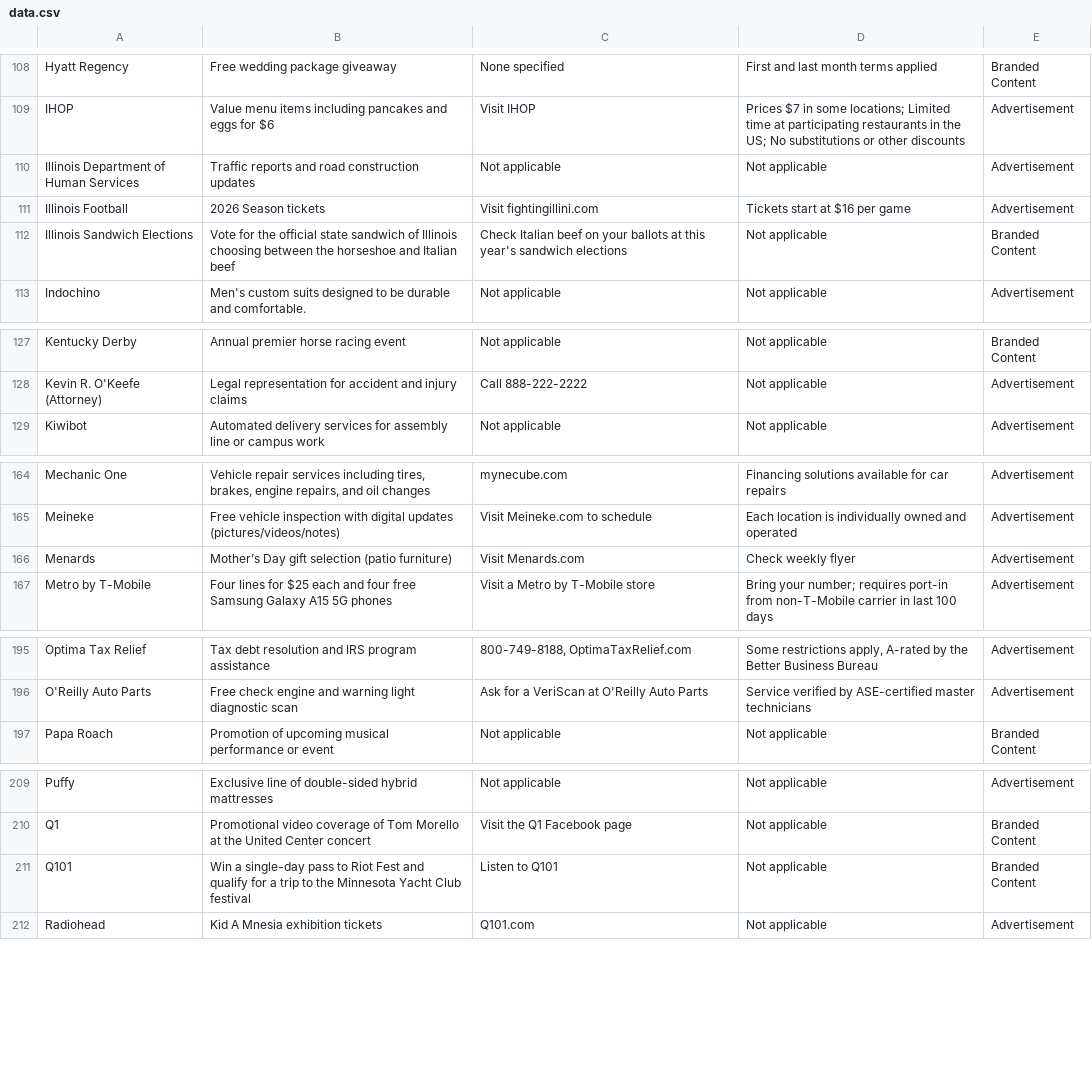
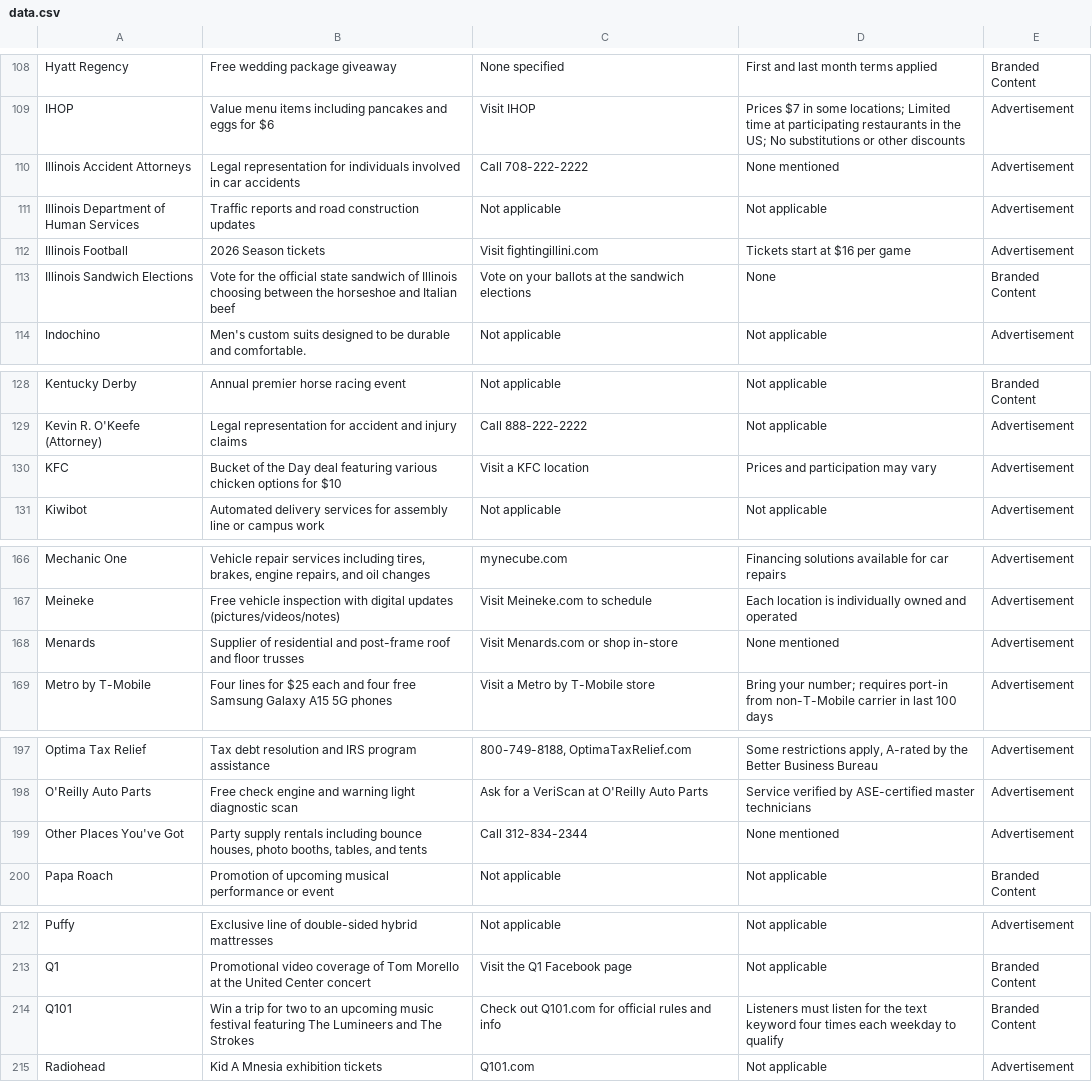
Before and after one commit to MATR-Technologies/ReplayAdsViewer, a CSV file: data.csv, drawn as a sheet; only a part is shown, gaps mark what is left out; the diff covers the shown part only.

Commit message:
Auto-update CSV data

```diff
--- a/data.csv
+++ b/data.csv
@@ -109,5 +109,6 @@
 "IHOP","Value menu items including pancakes and eggs for $6","Visit IHOP","Prices $7 in some locations; Limited time at participating restaurants in the US; No substitutions or other discounts","Advertisement"
+"Illinois Accident Attorneys","Legal representation for individuals involved in car accidents","Call 708-222-2222","None mentioned","Advertisement"
 "Illinois Department of Human Services","Traffic reports and road construction updates","Not applicable","Not applicable","Advertisement"
 "Illinois Football","2026 Season tickets","Visit fightingillini.com","Tickets start at $16 per game","Advertisement"
-"Illinois Sandwich Elections","Vote for the official state sandwich of Illinois choosing between the horseshoe and Italian beef","Check Italian beef on your ballots at this year's sandwich elections","Not applicable","Branded Content"
+"Illinois Sandwich Elections","Vote for the official state sandwich of Illinois choosing between the horseshoe and Italian beef","Vote on your ballots at the sandwich elections","None","Branded Content"
 "Indochino","Men's custom suits designed to be durable and comfortable.","Not applicable","Not applicable","Advertisement"
@@ -128,2 +129,3 @@
 "Kevin R. O'Keefe (Attorney)","Legal representation for accident and injury claims","Call 888-222-2222","Not applicable","Advertisement"
+"KFC","Bucket of the Day deal featuring various chicken options for $10","Visit a KFC location","Prices and participation may vary","Advertisement"
 "Kiwibot","Automated delivery services for assembly line or campus work","Not applicable","Not applicable","Advertisement"
@@ -165,3 +167,3 @@
 "Meineke","Free vehicle inspection with digital updates (pictures/videos/notes)","Visit Meineke.com to schedule","Each location is individually owned and operated","Advertisement"
-"Menards","Mother’s Day gift selection (patio furniture)","Visit Menards.com","Check weekly flyer","Advertisement"
+"Menards","Supplier of residential and post-frame roof and floor trusses","Visit Menards.com or shop in-store","None mentioned","Advertisement"
 "Metro by T-Mobile","Four lines for $25 each and four free Samsung Galaxy A15 5G phones","Visit a Metro by T-Mobile store","Bring your number; requires port-in from non-T-Mobile carrier in last 100 days","Advertisement"
@@ -196,2 +198,3 @@
 "O'Reilly Auto Parts","Free check engine and warning light diagnostic scan","Ask for a VeriScan at O'Reilly Auto Parts","Service verified by ASE-certified master technicians","Advertisement"
+"Other Places You've Got","Party supply rentals including bounce houses, photo booths, tables, and tents","Call 312-834-2344","None mentioned","Advertisement"
 "Papa Roach","Promotion of upcoming musical performance or event","Not applicable","Not applicable","Branded Content"
@@ -210,3 +213,3 @@
 "Q1","Promotional video coverage of Tom Morello at the United Center concert","Visit the Q1 Facebook page","Not applicable","Branded Content"
-"Q101","Win a single-day pass to Riot Fest and qualify for a trip to the Minnesota Yacht Club festival","Listen to Q101","Not applicable","Branded Content"
+"Q101","Win a trip for two to an upcoming music festival featuring The Lumineers and The Strokes","Check out Q101.com for official rules and info","Listeners must listen for the text keyword four times each weekday to qualify","Branded Content"
 "Radiohead","Kid A Mnesia exhibition tickets","Q101.com","Not applicable","Advertisement"
```
Also changed, not shown: 8 edited cells elsewhere in this file.
